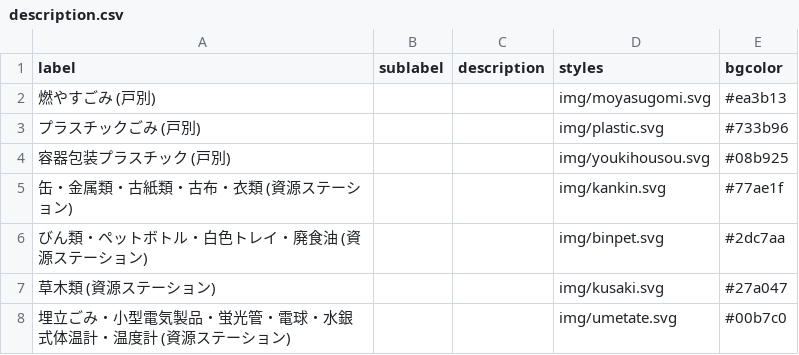
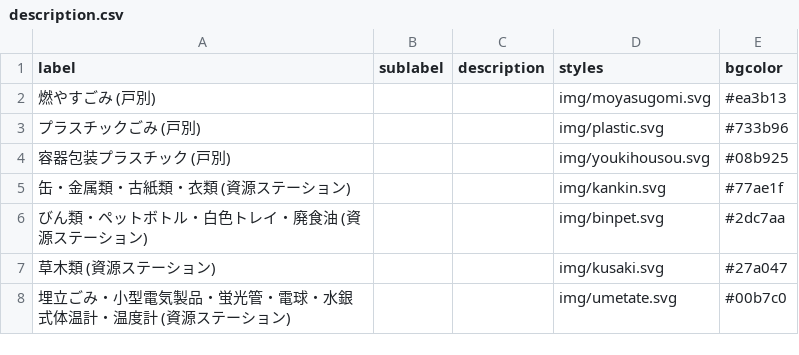
Before and after one commit to H1RO/5374, a CSV file: data/description.csv, drawn as a sheet.

Commit message:
Update description.csv

```diff
--- a/data/description.csv
+++ b/data/description.csv
@@ -4,3 +4,3 @@ label,sublabel,description,styles,bgcolor
 容器包装プラスチック (戸別),,,img/youkihousou.svg,#08b925
-缶・金属類・古紙類・古布・衣類 (資源ステーション),,,img/kankin.svg,#77ae1f
+缶・金属類・古紙類・衣類 (資源ステーション),,,img/kankin.svg,#77ae1f
 びん類・ペットボトル・白色トレイ・廃食油 (資源ステーション),,,img/binpet.svg,#2dc7aa
```
